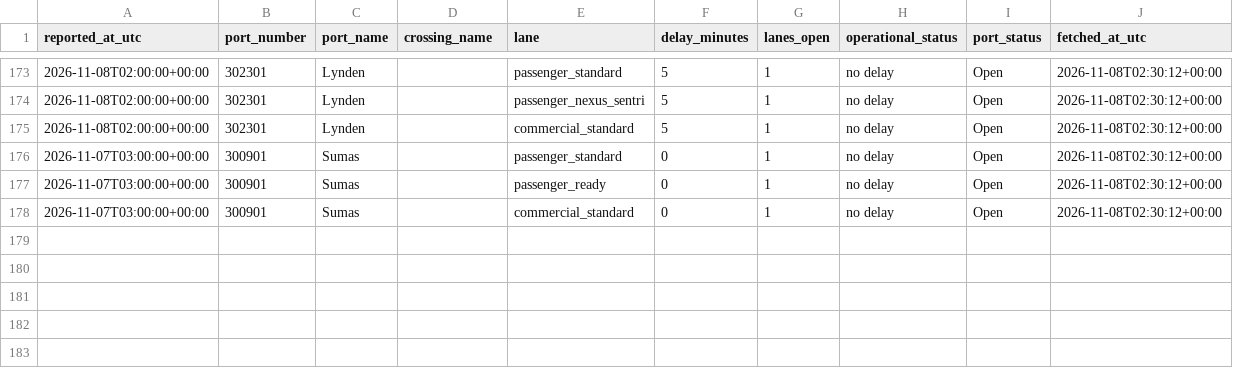
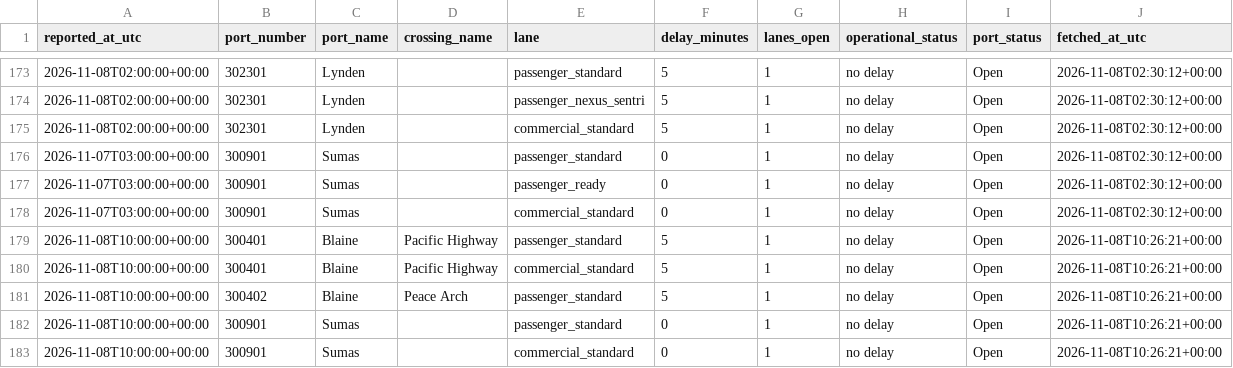
Before and after one commit to ayush-bharti/CanUSABorderCrossingPredictor, a CSV file: data/collected/2026-11.csv, drawn as a sheet; only a part is shown, gaps mark what is left out; the diff names each change by its address in the sheet, - before the commit and + after, or states it on an @@ line.

```diff
--- a/data/collected/2026-11.csv
+++ b/data/collected/2026-11.csv
+row 179: 2026-11-08T10:00:00+00:00 | 300401 | Blaine | Pacific Highway | passenger_standard | 5 | 1 | no delay | Open | 2026-11-08T10:26:21+00:00
+row 180: 2026-11-08T10:00:00+00:00 | 300401 | Blaine | Pacific Highway | commercial_standard | 5 | 1 | no delay | Open | 2026-11-08T10:26:21+00:00
+row 181: 2026-11-08T10:00:00+00:00 | 300402 | Blaine | Peace Arch | passenger_standard | 5 | 1 | no delay | Open | 2026-11-08T10:26:21+00:00
+row 182: 2026-11-08T10:00:00+00:00 | 300901 | Sumas |  | passenger_standard | 0 | 1 | no delay | Open | 2026-11-08T10:26:21+00:00
+row 183: 2026-11-08T10:00:00+00:00 | 300901 | Sumas |  | commercial_standard | 0 | 1 | no delay | Open | 2026-11-08T10:26:21+00:00
```
